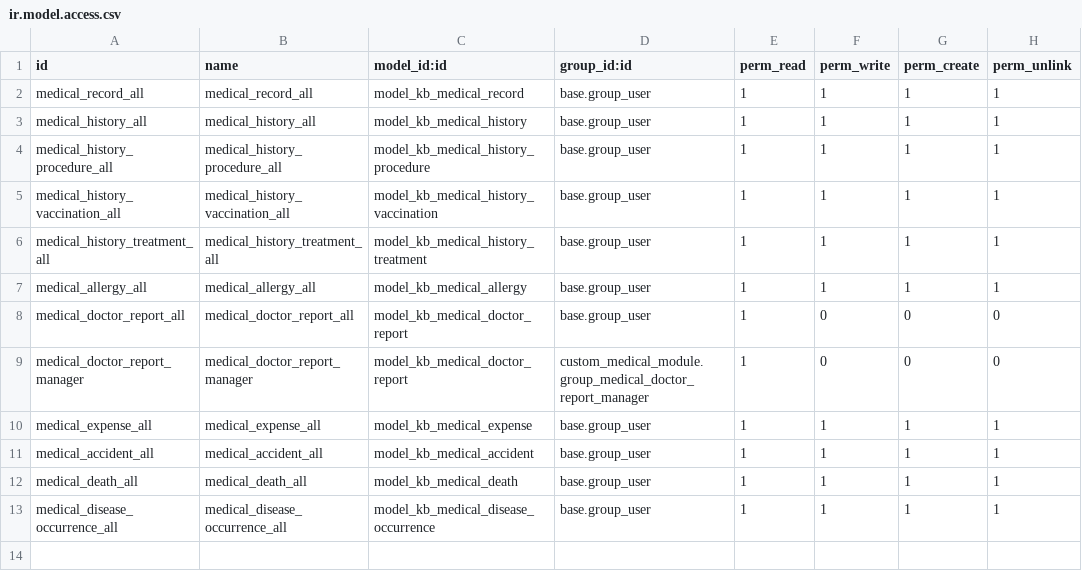
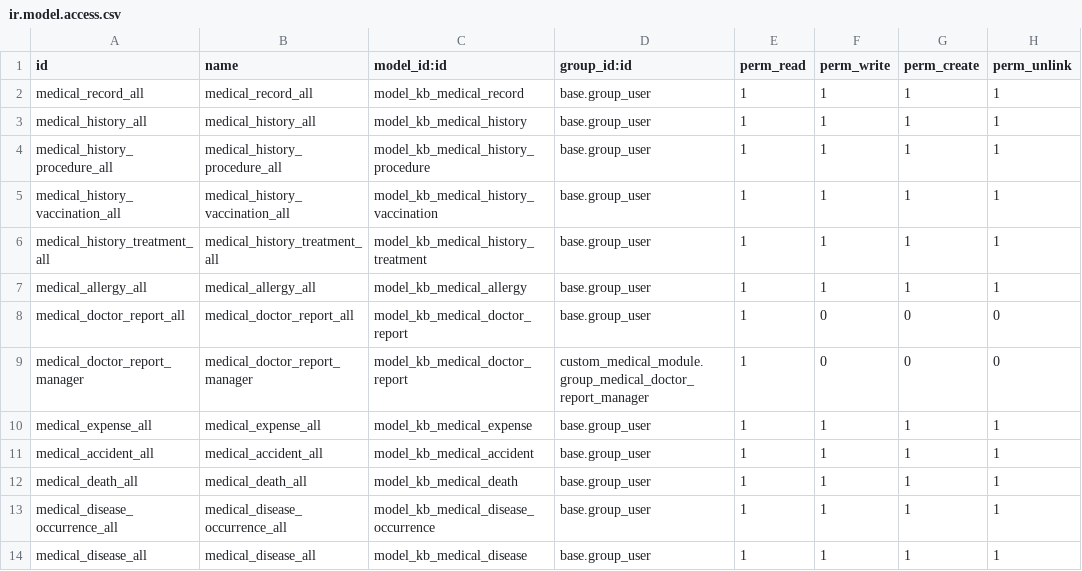
Before and after one commit to Gemechisgk/custom_medical_module, a CSV file: security/ir.model.access.csv, drawn as a sheet; the diff names each change by its address in the sheet, - before the commit and + after, or states it on an @@ line.

Commit message:
Added new view for medical diseases and updated access rights in CSV for the disease model. Cleaned up unnecessary records in the allergy view XML.

```diff
--- a/security/ir.model.access.csv
+++ b/security/ir.model.access.csv
+row 14: medical_disease_all | medical_disease_all | model_kb_medical_disease | base.group_user | 1 | 1 | 1 | 1
```
Also changed, not shown: 3 other files.
